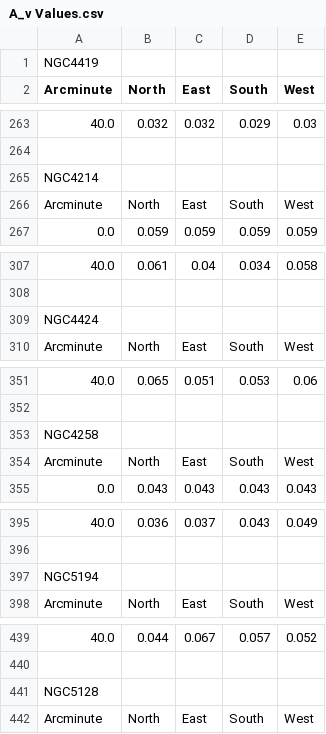
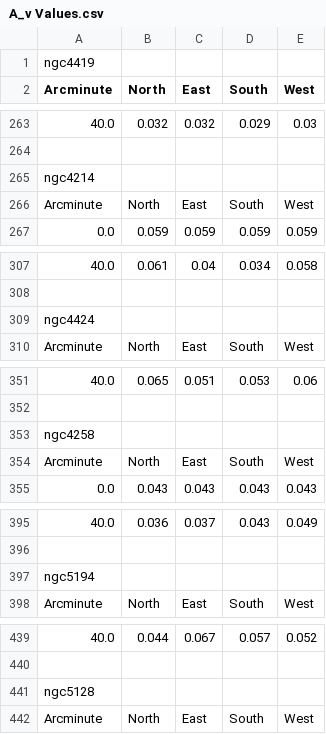
Before and after one commit to pbrown801/SOUSA, a CSV file: A_v Values.csv, drawn as a sheet; only a part is shown, gaps mark what is left out; the diff covers the shown part only; the diff names each change by its address in the sheet, - before the commit and + after, or states it on an @@ line.

```diff
--- a/A_v Values.csv
+++ b/A_v Values.csv
-A1 (Arcminute): NGC4419
+A1 (Arcminute): ngc4419
-A265 (Arcminute): NGC4214
+A265 (Arcminute): ngc4214
-A309 (Arcminute): NGC4424
+A309 (Arcminute): ngc4424
-A353 (Arcminute): NGC4258
+A353 (Arcminute): ngc4258
-A397 (Arcminute): NGC5194
+A397 (Arcminute): ngc5194
-A441 (Arcminute): NGC5128
+A441 (Arcminute): ngc5128
```
Also changed, not shown: 5 edited cells elsewhere in this file, 32 other files.
